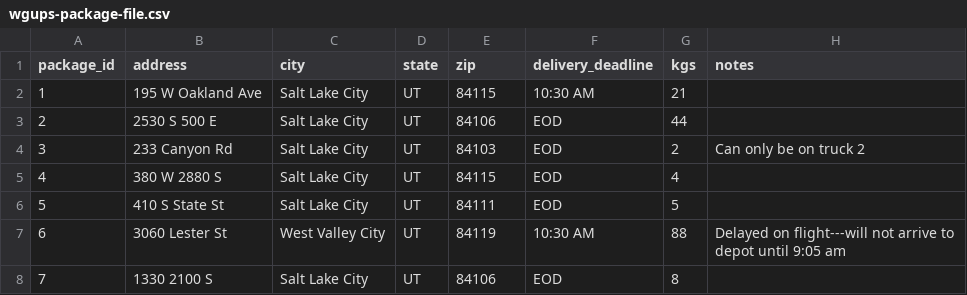
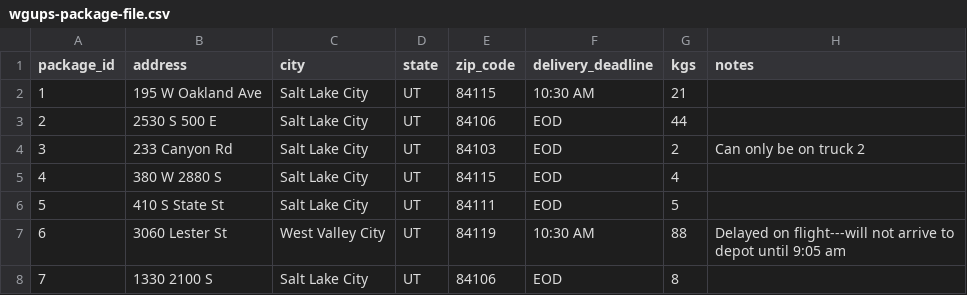
Before and after one commit to jakea10/wgups-routing, a CSV file: data/wgups-package-file.csv, drawn as a sheet; only a part is shown.

Commit message:
add initial package loading logic

```diff
--- a/data/wgups-package-file.csv
+++ b/data/wgups-package-file.csv
@@ -1,2 +1,2 @@
-package_id,address,city,state,zip,delivery_deadline,kgs,notes
+package_id,address,city,state,zip_code,delivery_deadline,kgs,notes
 1,195 W Oakland Ave,Salt Lake City,UT,84115,10:30 AM,21,
```
Also changed, not shown: 2 other files.
